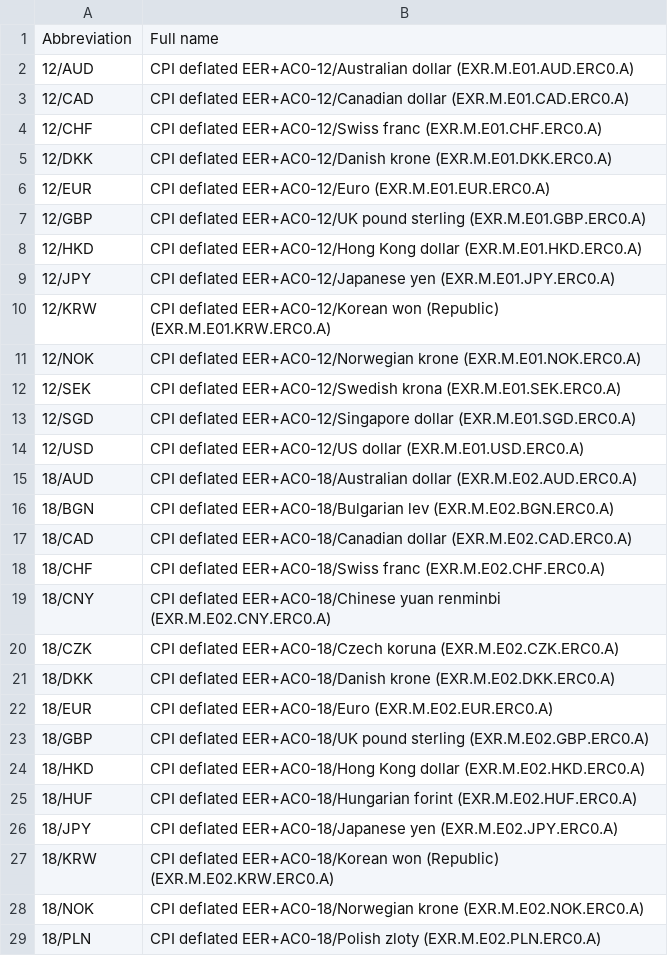
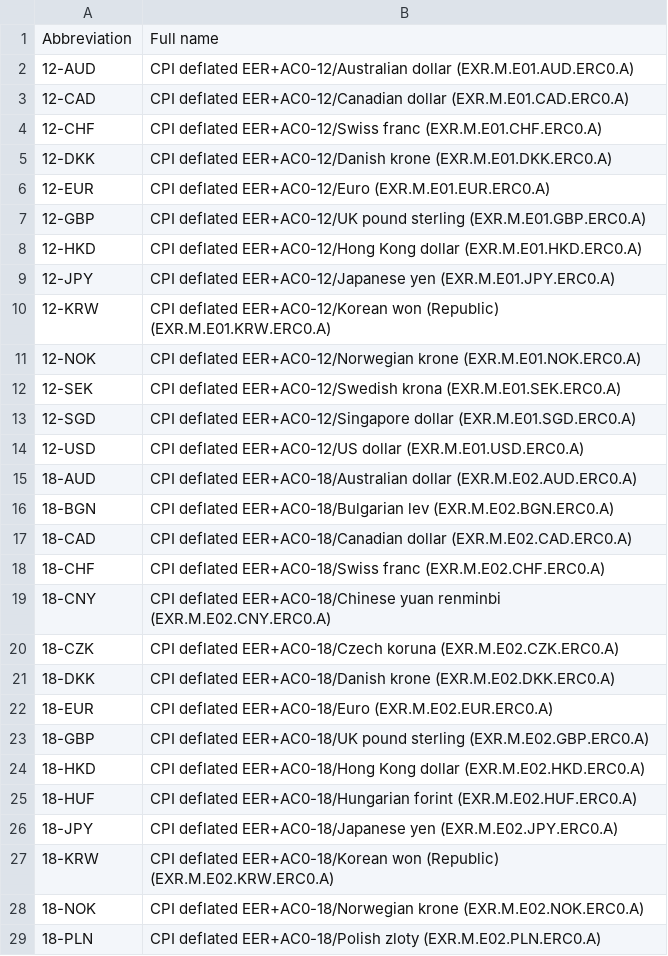
Before and after one commit to osdjp-lab/msc-degree-scripts, a CSV file: data/0-raw/real-cpi-deflated-eer-abbr-mapping.csv, drawn as a sheet; only a part is shown; the diff covers the shown part only.

Commit message:
Column name correction for correct resolution

```diff
--- a/data/0-raw/real-cpi-deflated-eer-abbr-mapping.csv
+++ b/data/0-raw/real-cpi-deflated-eer-abbr-mapping.csv
@@ -1,29 +1,29 @@
 Abbreviation,Full name
-12/AUD,CPI deflated EER+AC0-12/Australian dollar (EXR.M.E01.AUD.ERC0.A)
-12/CAD,CPI deflated EER+AC0-12/Canadian dollar (EXR.M.E01.CAD.ERC0.A)
-12/CHF,CPI deflated EER+AC0-12/Swiss franc (EXR.M.E01.CHF.ERC0.A)
-12/DKK,CPI deflated EER+AC0-12/Danish krone (EXR.M.E01.DKK.ERC0.A)
-12/EUR,CPI deflated EER+AC0-12/Euro (EXR.M.E01.EUR.ERC0.A)
-12/GBP,CPI deflated EER+AC0-12/UK pound sterling (EXR.M.E01.GBP.ERC0.A)
-12/HKD,CPI deflated EER+AC0-12/Hong Kong dollar (EXR.M.E01.HKD.ERC0.A)
-12/JPY,CPI deflated EER+AC0-12/Japanese yen (EXR.M.E01.JPY.ERC0.A)
-12/KRW,CPI deflated EER+AC0-12/Korean won (Republic) (EXR.M.E01.KRW.ERC0.A)
-12/NOK,CPI deflated EER+AC0-12/Norwegian krone (EXR.M.E01.NOK.ERC0.A)
-12/SEK,CPI deflated EER+AC0-12/Swedish krona (EXR.M.E01.SEK.ERC0.A)
-12/SGD,CPI deflated EER+AC0-12/Singapore dollar (EXR.M.E01.SGD.ERC0.A)
-12/USD,CPI deflated EER+AC0-12/US dollar (EXR.M.E01.USD.ERC0.A)
-18/AUD,CPI deflated EER+AC0-18/Australian dollar (EXR.M.E02.AUD.ERC0.A)
-18/BGN,CPI deflated EER+AC0-18/Bulgarian lev (EXR.M.E02.BGN.ERC0.A)
-18/CAD,CPI deflated EER+AC0-18/Canadian dollar (EXR.M.E02.CAD.ERC0.A)
-18/CHF,CPI deflated EER+AC0-18/Swiss franc (EXR.M.E02.CHF.ERC0.A)
-18/CNY,CPI deflated EER+AC0-18/Chinese yuan renminbi (EXR.M.E02.CNY.ERC0.A)
-18/CZK,CPI deflated EER+AC0-18/Czech koruna (EXR.M.E02.CZK.ERC0.A)
-18/DKK,CPI deflated EER+AC0-18/Danish krone (EXR.M.E02.DKK.ERC0.A)
-18/EUR,CPI deflated EER+AC0-18/Euro (EXR.M.E02.EUR.ERC0.A)
-18/GBP,CPI deflated EER+AC0-18/UK pound sterling (EXR.M.E02.GBP.ERC0.A)
-18/HKD,CPI deflated EER+AC0-18/Hong Kong dollar (EXR.M.E02.HKD.ERC0.A)
-18/HUF,CPI deflated EER+AC0-18/Hungarian forint (EXR.M.E02.HUF.ERC0.A)
-18/JPY,CPI deflated EER+AC0-18/Japanese yen (EXR.M.E02.JPY.ERC0.A)
-18/KRW,CPI deflated EER+AC0-18/Korean won (Republic) (EXR.M.E02.KRW.ERC0.A)
-18/NOK,CPI deflated EER+AC0-18/Norwegian krone (EXR.M.E02.NOK.ERC0.A)
-18/PLN,CPI deflated EER+AC0-18/Polish zloty (EXR.M.E02.PLN.ERC0.A)
+12-AUD,CPI deflated EER+AC0-12/Australian dollar (EXR.M.E01.AUD.ERC0.A)
+12-CAD,CPI deflated EER+AC0-12/Canadian dollar (EXR.M.E01.CAD.ERC0.A)
+12-CHF,CPI deflated EER+AC0-12/Swiss franc (EXR.M.E01.CHF.ERC0.A)
+12-DKK,CPI deflated EER+AC0-12/Danish krone (EXR.M.E01.DKK.ERC0.A)
+12-EUR,CPI deflated EER+AC0-12/Euro (EXR.M.E01.EUR.ERC0.A)
+12-GBP,CPI deflated EER+AC0-12/UK pound sterling (EXR.M.E01.GBP.ERC0.A)
+12-HKD,CPI deflated EER+AC0-12/Hong Kong dollar (EXR.M.E01.HKD.ERC0.A)
+12-JPY,CPI deflated EER+AC0-12/Japanese yen (EXR.M.E01.JPY.ERC0.A)
+12-KRW,CPI deflated EER+AC0-12/Korean won (Republic) (EXR.M.E01.KRW.ERC0.A)
+12-NOK,CPI deflated EER+AC0-12/Norwegian krone (EXR.M.E01.NOK.ERC0.A)
+12-SEK,CPI deflated EER+AC0-12/Swedish krona (EXR.M.E01.SEK.ERC0.A)
+12-SGD,CPI deflated EER+AC0-12/Singapore dollar (EXR.M.E01.SGD.ERC0.A)
+12-USD,CPI deflated EER+AC0-12/US dollar (EXR.M.E01.USD.ERC0.A)
+18-AUD,CPI deflated EER+AC0-18/Australian dollar (EXR.M.E02.AUD.ERC0.A)
+18-BGN,CPI deflated EER+AC0-18/Bulgarian lev (EXR.M.E02.BGN.ERC0.A)
+18-CAD,CPI deflated EER+AC0-18/Canadian dollar (EXR.M.E02.CAD.ERC0.A)
+18-CHF,CPI deflated EER+AC0-18/Swiss franc (EXR.M.E02.CHF.ERC0.A)
+18-CNY,CPI deflated EER+AC0-18/Chinese yuan renminbi (EXR.M.E02.CNY.ERC0.A)
+18-CZK,CPI deflated EER+AC0-18/Czech koruna (EXR.M.E02.CZK.ERC0.A)
+18-DKK,CPI deflated EER+AC0-18/Danish krone (EXR.M.E02.DKK.ERC0.A)
+18-EUR,CPI deflated EER+AC0-18/Euro (EXR.M.E02.EUR.ERC0.A)
+18-GBP,CPI deflated EER+AC0-18/UK pound sterling (EXR.M.E02.GBP.ERC0.A)
+18-HKD,CPI deflated EER+AC0-18/Hong Kong dollar (EXR.M.E02.HKD.ERC0.A)
+18-HUF,CPI deflated EER+AC0-18/Hungarian forint (EXR.M.E02.HUF.ERC0.A)
+18-JPY,CPI deflated EER+AC0-18/Japanese yen (EXR.M.E02.JPY.ERC0.A)
+18-KRW,CPI deflated EER+AC0-18/Korean won (Republic) (EXR.M.E02.KRW.ERC0.A)
+18-NOK,CPI deflated EER+AC0-18/Norwegian krone (EXR.M.E02.NOK.ERC0.A)
+18-PLN,CPI deflated EER+AC0-18/Polish zloty (EXR.M.E02.PLN.ERC0.A)
```
Also changed, not shown: 46 edited cells elsewhere in this file, data/0-raw/real-cpi-deflated-eer-abbr.csv.
